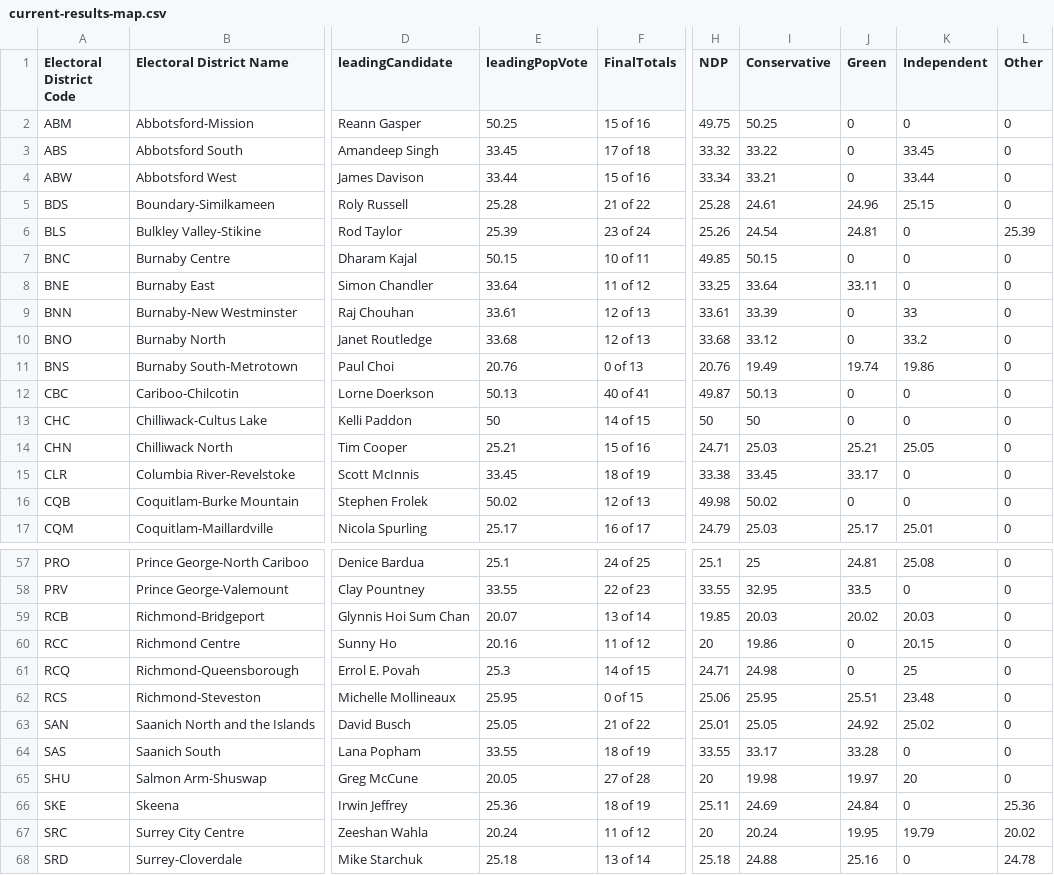
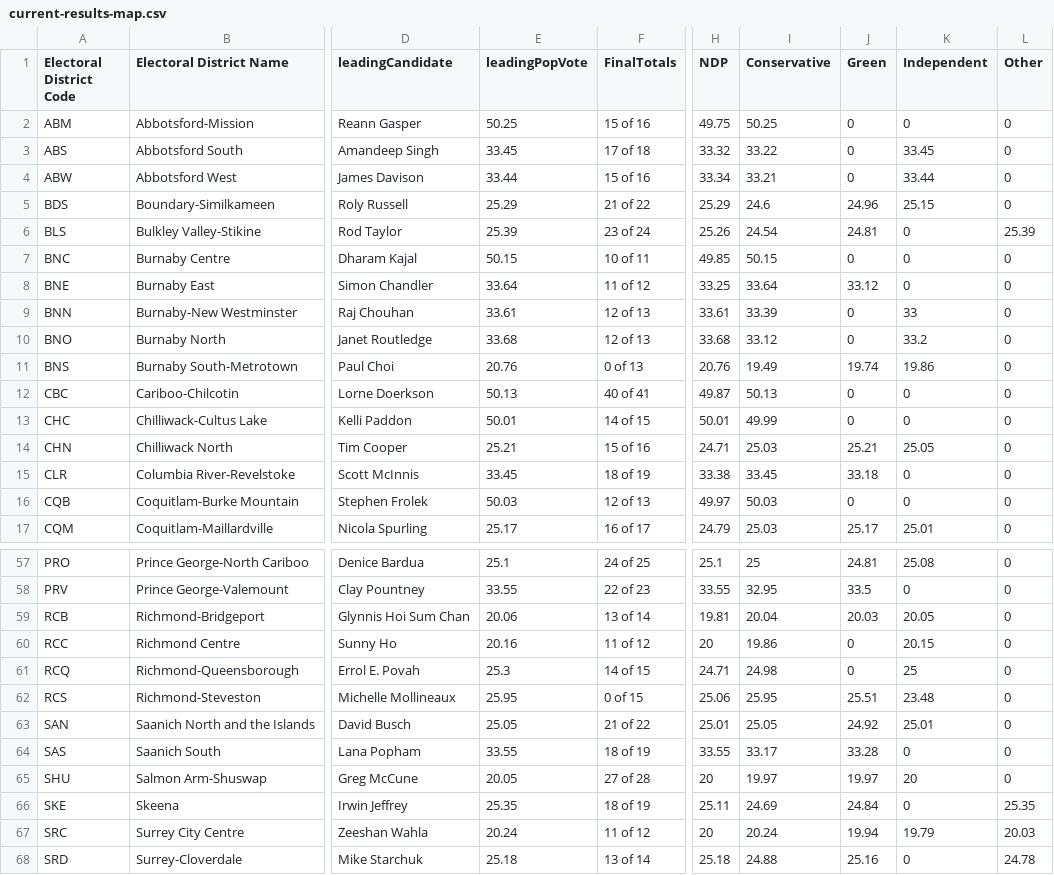
Before and after one commit to vs-postmedia/elxn24bc-results-scraper, a CSV file: data/output/current-results-map.csv, drawn as a sheet; only a part is shown, gaps mark what is left out; the diff covers the shown part only; the diff names each change by its address in the sheet, - before the commit and + after, or states it on an @@ line.

```diff
--- a/data/output/current-results-map.csv
+++ b/data/output/current-results-map.csv
-E5 (leadingPopVote): 25.28
+E5 (leadingPopVote): 25.29
-H5 (NDP): 25.28
+H5 (NDP): 25.29
-I5 (Conservative): 24.61
+I5 (Conservative): 24.6
-J8 (Green): 33.11
+J8 (Green): 33.12
-E13 (leadingPopVote): 50
+E13 (leadingPopVote): 50.01
-H13 (NDP): 50
+H13 (NDP): 50.01
-I13 (Conservative): 50
+I13 (Conservative): 49.99
-J15 (Green): 33.17
+J15 (Green): 33.18
-E16 (leadingPopVote): 50.02
+E16 (leadingPopVote): 50.03
-H16 (NDP): 49.98
+H16 (NDP): 49.97
-I16 (Conservative): 50.02
+I16 (Conservative): 50.03
-E59 (leadingPopVote): 20.07
+E59 (leadingPopVote): 20.06
-H59 (NDP): 19.85
+H59 (NDP): 19.81
-I59 (Conservative): 20.03
+I59 (Conservative): 20.04
-J59 (Green): 20.02
+J59 (Green): 20.03
-K59 (Independent): 20.03
+K59 (Independent): 20.05
-K63 (Independent): 25.02
+K63 (Independent): 25.01
-I65 (Conservative): 19.98
+I65 (Conservative): 19.97
-E66 (leadingPopVote): 25.36
+E66 (leadingPopVote): 25.35
-L66 (Other): 25.36
+L66 (Other): 25.35
-J67 (Green): 19.95
+J67 (Green): 19.94
-L67 (Other): 20.02
+L67 (Other): 20.03
```
Also changed, not shown: 22 edited cells elsewhere in this file, 1 other file.
